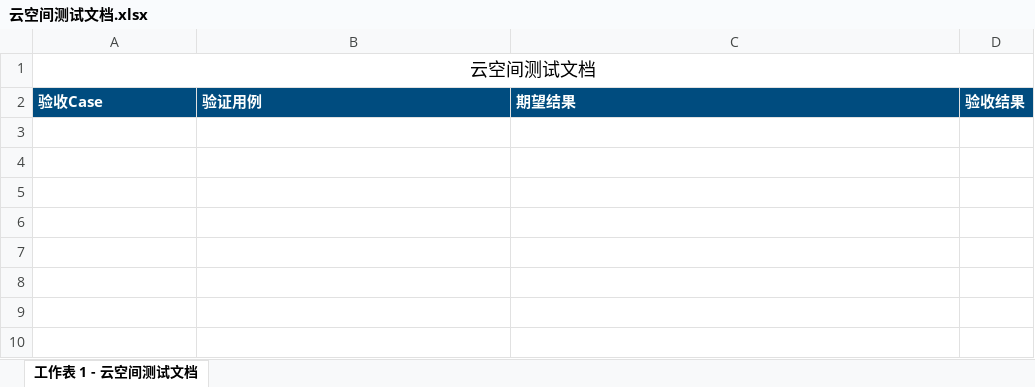
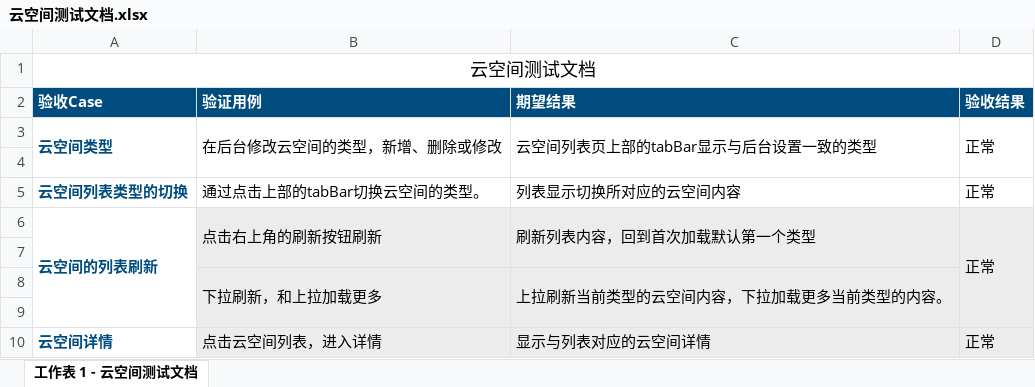
Before and after one commit to xuyutang/GZB-TESTFILE, an Excel workbook: 工作宝客户端测试文档/云空间测试文档.xlsx, sheet 工作表 1 - 云空间测试文档, drawn as a sheet; values as stored, in another font and other column widths than the file's, no borders; the diff names each change by its address in the sheet, - before the commit and + after, or states it on an @@ line.

Commit message:
no message

```diff
--- a/工作宝客户端测试文档/云空间测试文档.xlsx (sheet 工作表 1 - 云空间测试文档)
+++ b/工作宝客户端测试文档/云空间测试文档.xlsx (sheet 工作表 1 - 云空间测试文档)
+row 3: 云空间类型 | 在后台修改云空间的类型，新增、删除或修改 | 云空间列表页上部的tabBar显示与后台设置一致的类型 | 正常
+row 4: (empty)
+row 5: 云空间列表类型的切换 | 通过点击上部的tabBar切换云空间的类型。 | 列表显示切换所对应的云空间内容 | 正常
+row 6: 云空间的列表刷新 | 点击右上角的刷新按钮刷新 | 刷新列表内容，回到首次加载默认第一个类型 | 正常
+row 7: (empty)
+row 8:  | 下拉刷新，和上拉加载更多 | 上拉刷新当前类型的云空间内容，下拉加载更多当前类型的内容。
+row 9: (empty)
+row 10: 云空间详情 | 点击云空间列表，进入详情 | 显示与列表对应的云空间详情 | 正常
```
